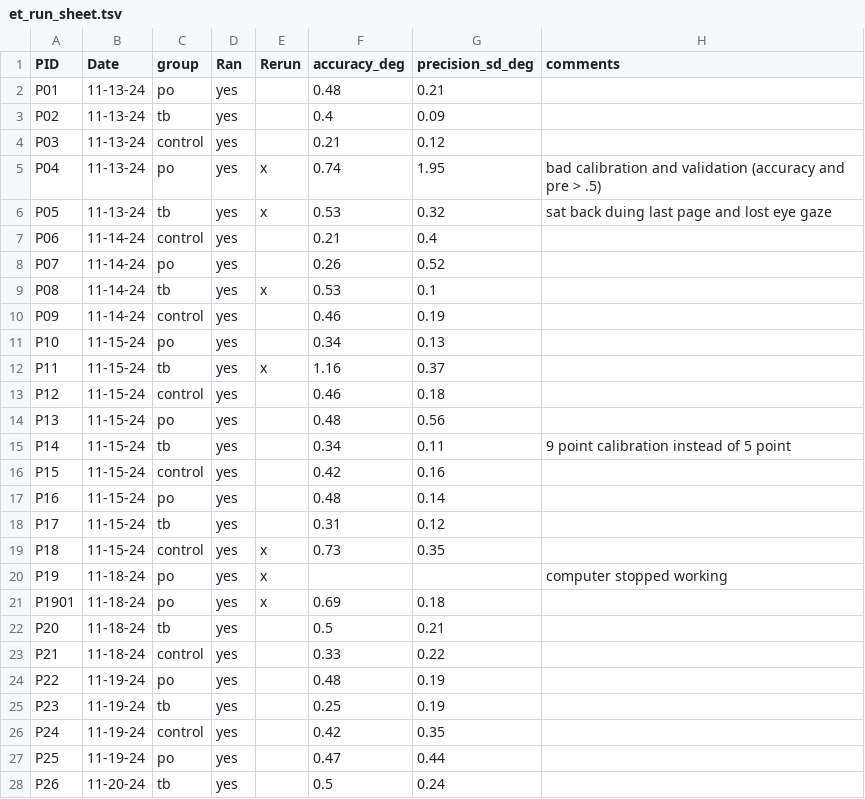
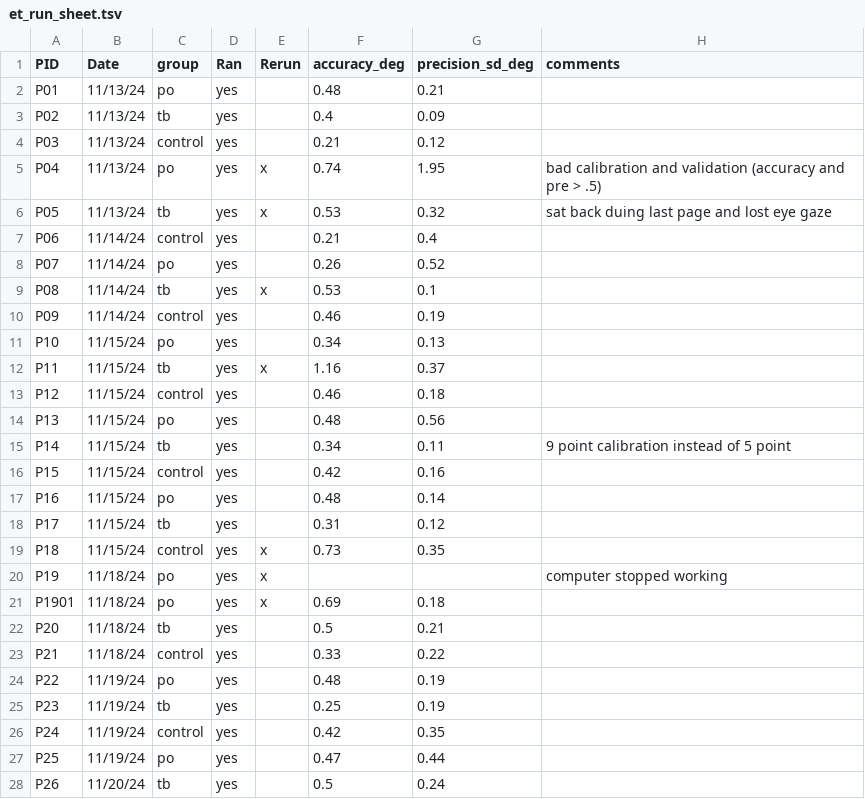
Before and after one commit to jgeller112/Prequestions_EyeTracking, a TSV file: data/raw/calibration/et_run_sheet.tsv, drawn as a sheet; only a part is shown; the diff covers the shown part only.

```diff
--- a/data/raw/calibration/et_run_sheet.tsv
+++ b/data/raw/calibration/et_run_sheet.tsv
@@ -1,28 +1,28 @@
 PID	Date	group	Ran	Rerun	accuracy_deg	precision_sd_deg	comments
-P01	11-13-24	po	yes		0.48	0.21	
-P02	11-13-24	tb	yes		0.4	0.09	
-P03	11-13-24	control	yes		0.21	0.12	
-P04	11-13-24	po	yes	x	0.74	1.95	bad calibration and validation (accuracy and pre > .5)
-P05	11-13-24	tb	yes	x	0.53	0.32	sat back duing last page and lost eye gaze
-P06	11-14-24	control	yes		0.21	0.4	
-P07	11-14-24	po	yes		0.26	0.52	
-P08	11-14-24	tb	yes	x	0.53	0.1	
-P09	11-14-24	control	yes		0.46	0.19	
-P10	11-15-24	po	yes		0.34	0.13	
-P11	11-15-24	tb	yes	x	1.16	0.37	
-P12	11-15-24	control	yes		0.46	0.18	
-P13	11-15-24	po	yes		0.48	0.56	
-P14	11-15-24	tb	yes		0.34	0.11	9 point calibration instead of 5 point
-P15	11-15-24	control	yes		0.42	0.16	
-P16	11-15-24	po	yes		0.48	0.14	
-P17	11-15-24	tb	yes		0.31	0.12	
-P18	11-15-24	control	yes	x	0.73	0.35	
-P19	11-18-24	po	yes	x			computer stopped working
-P1901	11-18-24	po	yes	x	0.69	0.18	
-P20	11-18-24	tb	yes		0.5	0.21	
-P21	11-18-24	control	yes		0.33	0.22	
-P22	11-19-24	po	yes		0.48	0.19	
-P23	11-19-24	tb	yes		0.25	0.19	
-P24	11-19-24	control	yes		0.42	0.35	
-P25	11-19-24	po	yes		0.47	0.44	
-P26	11-20-24	tb	yes		0.5	0.24	
+P01	11/13/24	po	yes		0.48	0.21	
+P02	11/13/24	tb	yes		0.4	0.09	
+P03	11/13/24	control	yes		0.21	0.12	
+P04	11/13/24	po	yes	x	0.74	1.95	bad calibration and validation (accuracy and pre > .5)
+P05	11/13/24	tb	yes	x	0.53	0.32	sat back duing last page and lost eye gaze
+P06	11/14/24	control	yes		0.21	0.4	
+P07	11/14/24	po	yes		0.26	0.52	
+P08	11/14/24	tb	yes	x	0.53	0.1	
+P09	11/14/24	control	yes		0.46	0.19	
+P10	11/15/24	po	yes		0.34	0.13	
+P11	11/15/24	tb	yes	x	1.16	0.37	
+P12	11/15/24	control	yes		0.46	0.18	
+P13	11/15/24	po	yes		0.48	0.56	
+P14	11/15/24	tb	yes		0.34	0.11	9 point calibration instead of 5 point
+P15	11/15/24	control	yes		0.42	0.16	
+P16	11/15/24	po	yes		0.48	0.14	
+P17	11/15/24	tb	yes		0.31	0.12	
+P18	11/15/24	control	yes	x	0.73	0.35	
+P19	11/18/24	po	yes	x			computer stopped working
+P1901	11/18/24	po	yes	x	0.69	0.18	
+P20	11/18/24	tb	yes		0.5	0.21	
+P21	11/18/24	control	yes		0.33	0.22	
+P22	11/19/24	po	yes		0.48	0.19	
+P23	11/19/24	tb	yes		0.25	0.19	
+P24	11/19/24	control	yes		0.42	0.35	
+P25	11/19/24	po	yes		0.47	0.44	
+P26	11/20/24	tb	yes		0.5	0.24	
```
Also changed, not shown: 1 added row and 147 edited cells elsewhere in this file, 5 other files.
